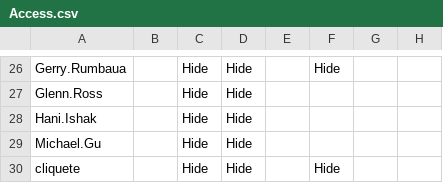
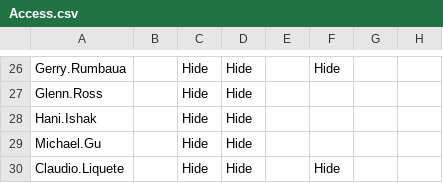
Before and after one commit to Ash-IPRANOps/Ash-IPRANOps.github.io, a CSV file: Access.csv, drawn as a sheet; only a part is shown, gaps mark what is left out; the diff names each change by its address in the sheet, - before the commit and + after, or states it on an @@ line.

Commit message:
Update Access.csv

```diff
--- a/Access.csv
+++ b/Access.csv
-A30: cliquete
+A30: Claudio.Liquete
```
